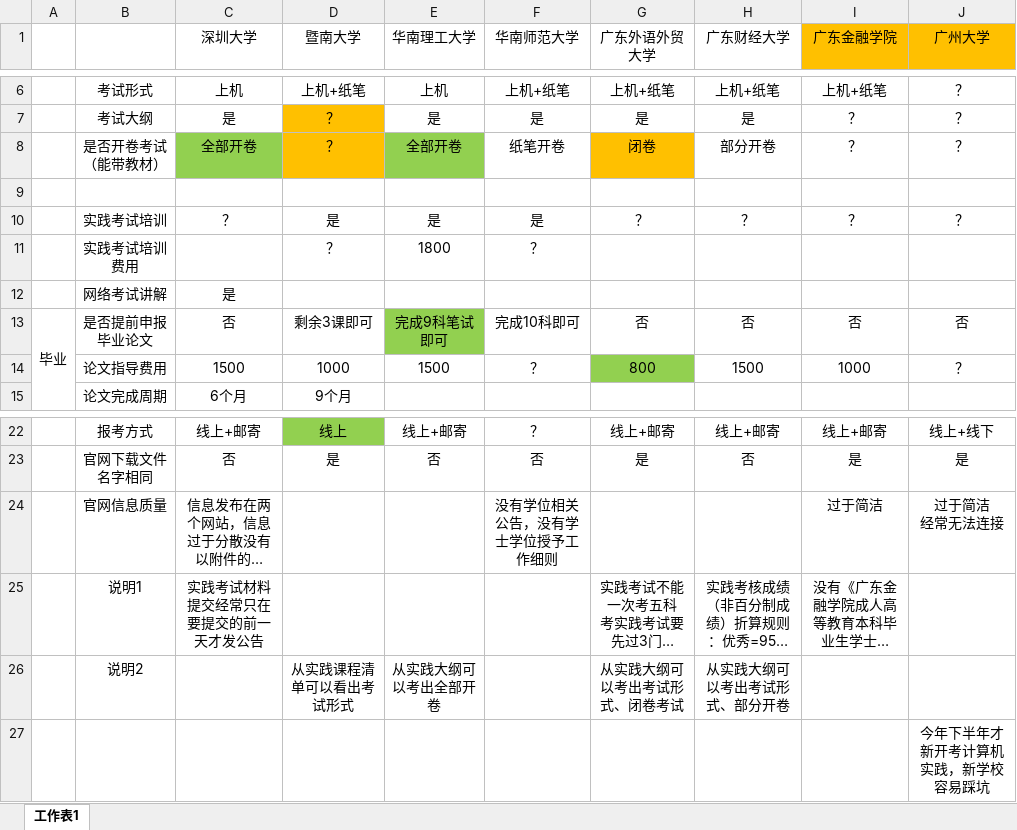
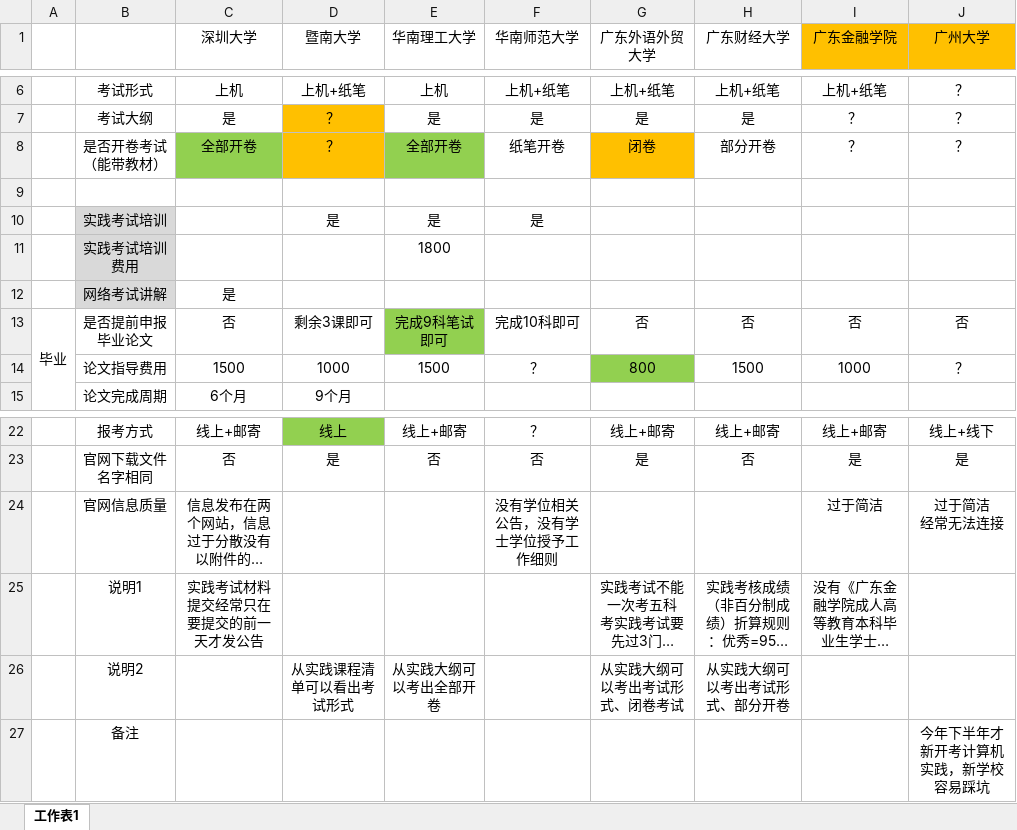
Before and after one commit to Byvm815/080901-self-study-exam, an Excel workbook: 自考本科/承办主考学校/主考学校对比.xlsx, sheet 工作表1, drawn as a sheet; only a part is shown, gaps mark what is left out; long unchanged cells end in …; values as stored, in another font and other column widths than the file's, no borders; the diff names each change by its address in the sheet, - before the commit and + after, or states it on an @@ line.

Commit message:
Update 主考学校对比.xlsx

```diff
--- a/自考本科/承办主考学校/主考学校对比.xlsx (sheet 工作表1)
+++ b/自考本科/承办主考学校/主考学校对比.xlsx (sheet 工作表1)
-B10:B12 fill: none
+B10:B12 fill: #D9D9D9
-C10 (深圳大学): ？
+C10 (深圳大学): (empty)
-G10 (广东外语外贸大学): ？
+G10 (广东外语外贸大学): (empty)
-H10 (广东财经大学): ？
+H10 (广东财经大学): (empty)
-I10 (广东金融学院): ？
+I10 (广东金融学院): (empty)
-J10 (广州大学): ？
+J10 (广州大学): (empty)
-D11 (暨南大学): ？
+D11 (暨南大学): (empty)
-F11 (华南师范大学): ？
+F11 (华南师范大学): (empty)
-B27: (empty)
+B27: 备注
```
